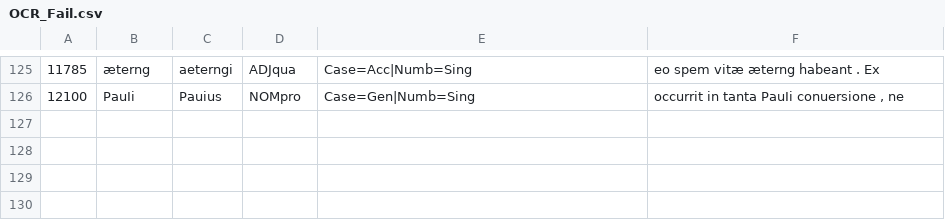
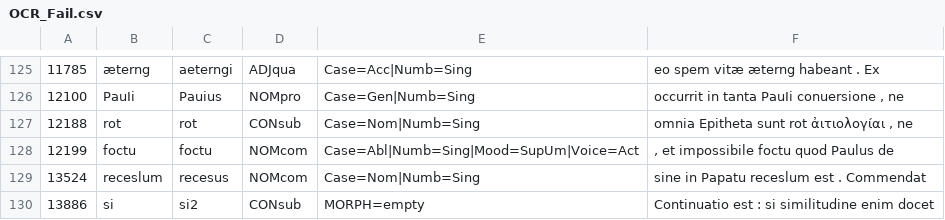
Before and after one commit to FourbeFlo/Lemmatisation, a CSV file: OCR_Fail.csv, drawn as a sheet; only a part is shown, gaps mark what is left out; the diff names each change by its address in the sheet, - before the commit and + after, or states it on an @@ line.

```diff
--- a/OCR_Fail.csv
+++ b/OCR_Fail.csv
+row 127: 12188 | rot | rot | CONsub | Case=Nom|Numb=Sing | omnia Epitheta sunt rot ἀιτιολογίαι , ne
+row 128: 12199 | foctu | foctu | NOMcom | Case=Abl|Numb=Sing|Mood=SupUm|Voice=Act | , et impossibile foctu quod Paulus de
+row 129: 13524 | receslum | recesus | NOMcom | Case=Nom|Numb=Sing | sine in Papatu receslum est . Commendat
+row 130: 13886 | si | si2 | CONsub | MORPH=empty | Continuatio est : si similitudine enim docet
```
Also changed, not shown: Dictionary.csv, 1 other file.
